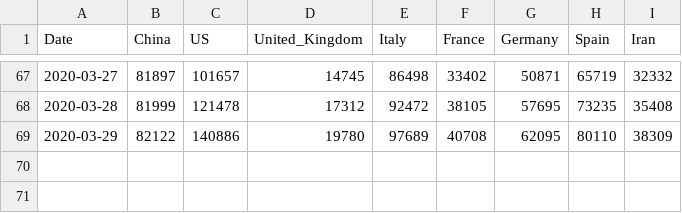
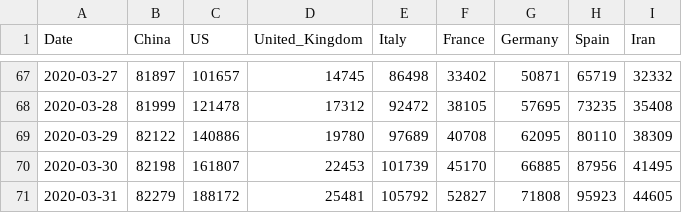
Before and after one commit to sruffing/corona, a CSV file: data/archive/key-countries-pivoted.csv, drawn as a sheet; only a part is shown, gaps mark what is left out; the diff names each change by its address in the sheet, - before the commit and + after, or states it on an @@ line.

Commit message:
Allow chart x-axis to be fixed to show data growing with fixed max Add news articles to United Kingdom section Update data

```diff
--- a/data/archive/key-countries-pivoted.csv
+++ b/data/archive/key-countries-pivoted.csv
+row 70: 2020-03-30 | 82198 | 161807 | 22453 | 101739 | 45170 | 66885 | 87956 | 41495
+row 71: 2020-03-31 | 82279 | 188172 | 25481 | 105792 | 52827 | 71808 | 95923 | 44605
```
Also changed, not shown: data/archive/worldwide-aggregated.csv, data/data/key-countries-pivoted_csv.csv, 16 other files.
